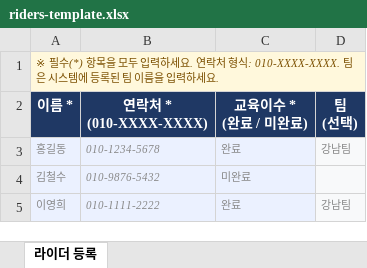
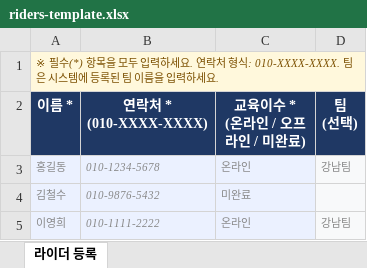
Before and after one commit to EVNSolution/thundercrew-domain, an Excel workbook: development/service-ops-api/src/main/resources/templates/excel/riders-template.xlsx, sheet 라이더 등록, drawn as a sheet; values as stored, in another font and other column widths than the file's, no borders; ↵ is a line break in a cell; the diff names each change by its address in the sheet, - before the commit and + after, or states it on an @@ line.

```diff
--- a/development/service-ops-api/src/main/resources/templates/excel/riders-template.xlsx (sheet 라이더 등록)
+++ b/development/service-ops-api/src/main/resources/templates/excel/riders-template.xlsx (sheet 라이더 등록)
-C2: 교육이수 * ↵ (완료 / 미완료)
+C2: 교육이수 * ↵ (온라인 / 오프라인 / 미완료)
-C3 (교육이수 * (온라인 / 오프라인 / 미완료)): 완료
+C3 (교육이수 * (온라인 / 오프라인 / 미완료)): 온라인
-C5 (교육이수 * (온라인 / 오프라인 / 미완료)): 완료
+C5 (교육이수 * (온라인 / 오프라인 / 미완료)): 온라인
```
